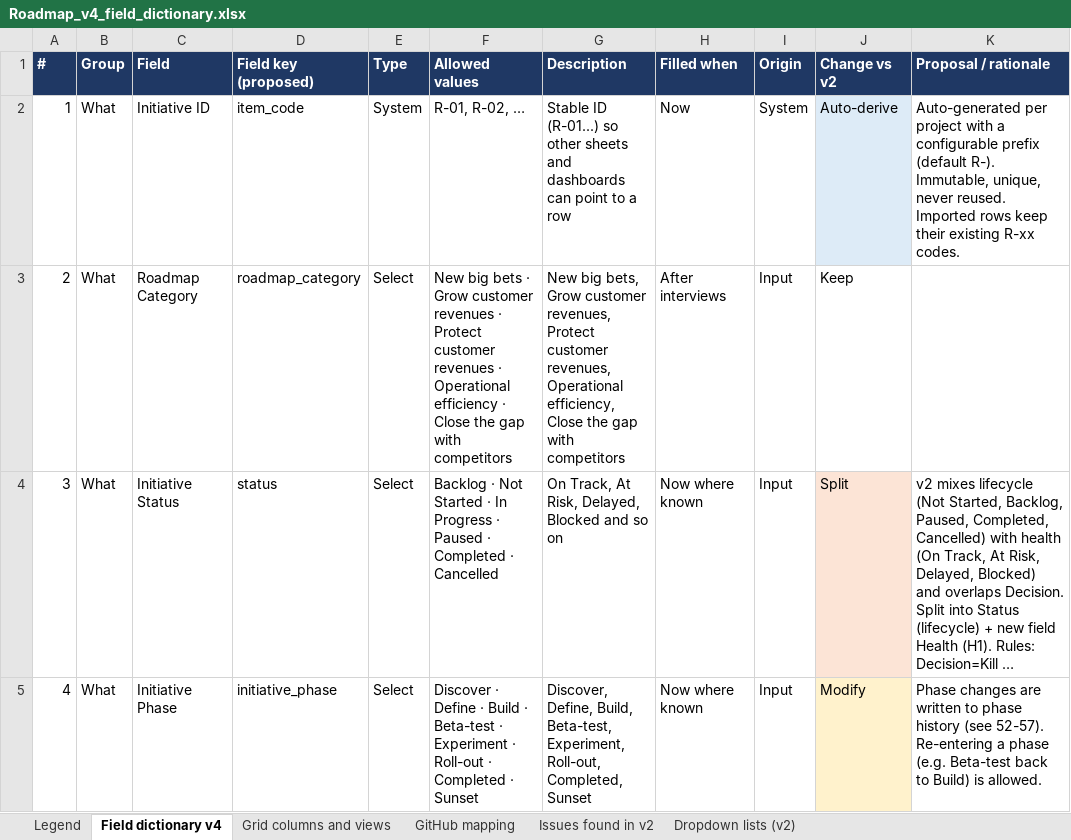
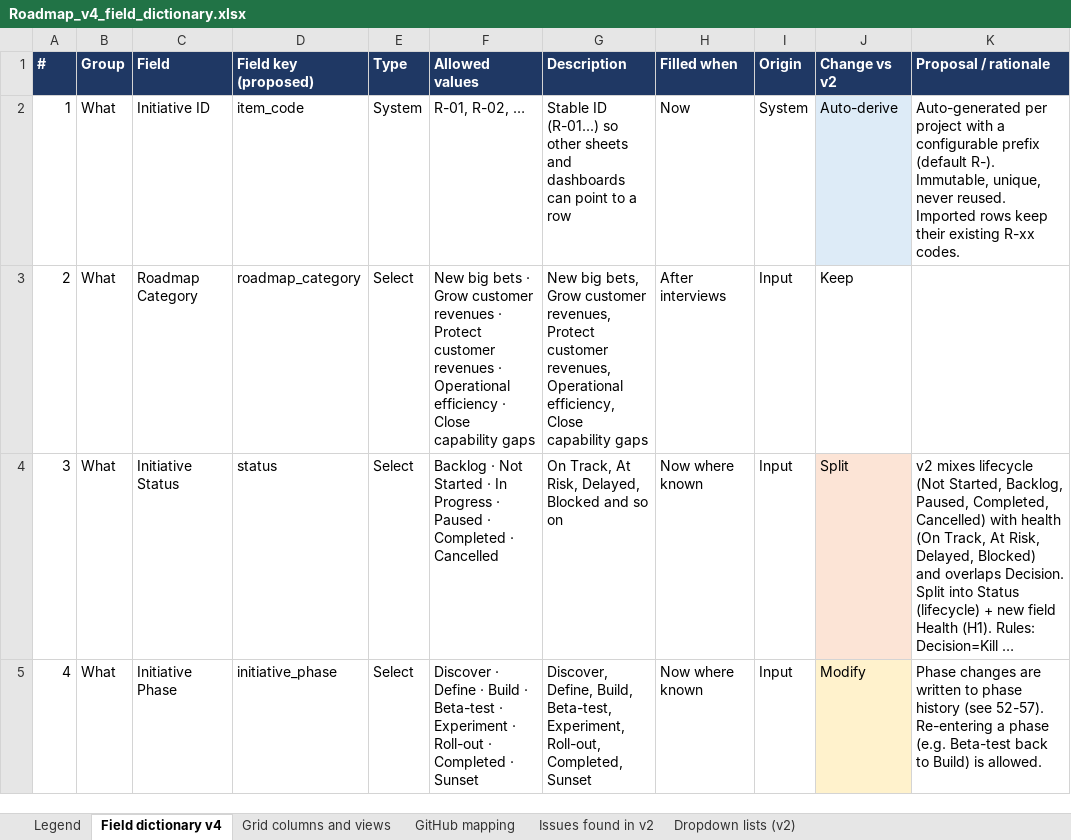
Before and after one commit to Product-Velocity/app, an Excel workbook: docs/reference/Roadmap_v4_field_dictionary.xlsx, sheet Field dictionary v4, drawn as a sheet; only a part is shown; long unchanged cells end in …; values as stored, in another font and other column widths than the file's, no borders; the diff names each change by its address in the sheet, - before the commit and + after, or states it on an @@ line.

```diff
--- a/docs/reference/Roadmap_v4_field_dictionary.xlsx (sheet Field dictionary v4)
+++ b/docs/reference/Roadmap_v4_field_dictionary.xlsx (sheet Field dictionary v4)
-F3 (Allowed values): …· Close the gap with competitors
+F3 (Allowed values): …· Close capability gaps
-G3 (Description): …efficiency, Close the gap with competitors
+G3 (Description): …efficiency, Close capability gaps
```
Also changed, not shown: sheet Dropdown lists (v2), 4 other files.
